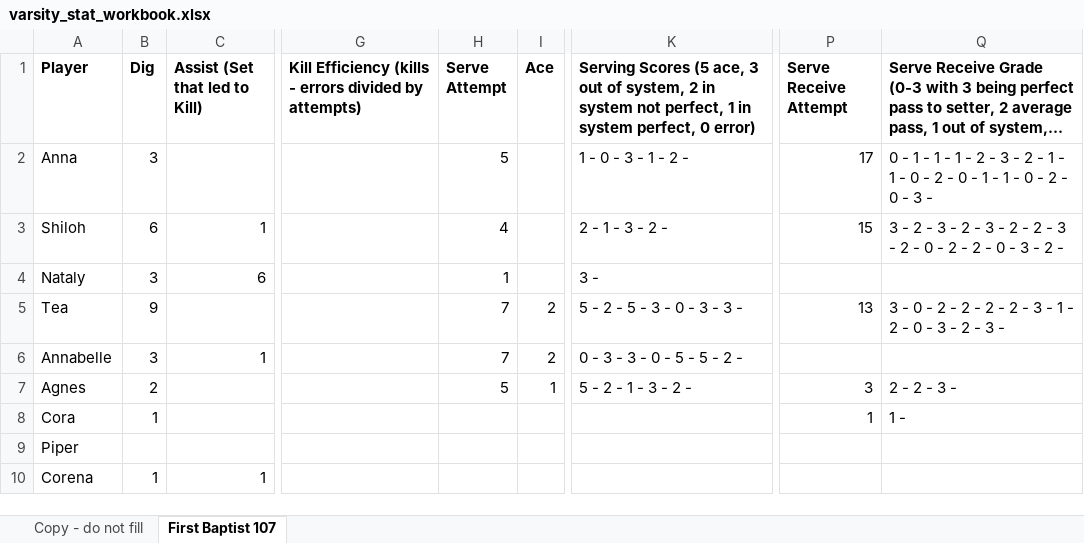
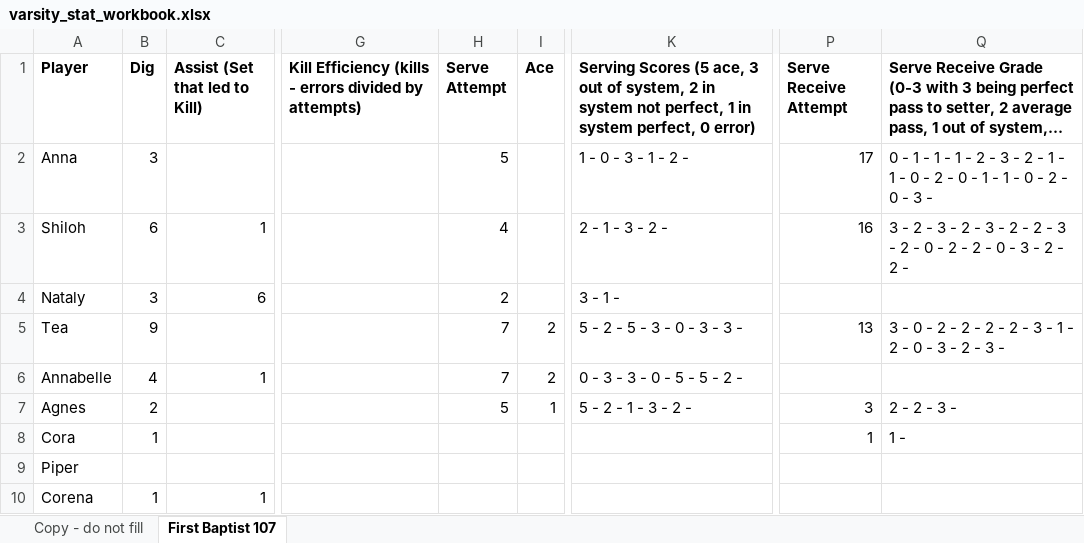
Before and after one commit to clancyred/defenders-volleyball, an Excel workbook: source/varsity_stat_workbook.xlsx, sheet First Baptist 107, drawn as a sheet; only a part is shown, gaps mark what is left out; long unchanged cells end in …; values as stored, in another font and other column widths than the file's, no borders; charts and pictures not drawn; the diff names each change by its address in the sheet, - before the commit and + after, or states it on an @@ line.

Commit message:
Update stat workbook from Google Sheet

```diff
--- a/source/varsity_stat_workbook.xlsx (sheet First Baptist 107)
+++ b/source/varsity_stat_workbook.xlsx (sheet First Baptist 107)
-P3 (Serve Receive Attempt): 15
+P3 (Serve Receive Attempt): 16
-Q3: …3 - 2 -
+Q3: …3 - 2 - 2 -
-H4 (Serve Attempt): 1
+H4 (Serve Attempt): 2
-K4: 3 -
+K4: 3 - 1 -
-B6 (Dig): 3
+B6 (Dig): 4
```
